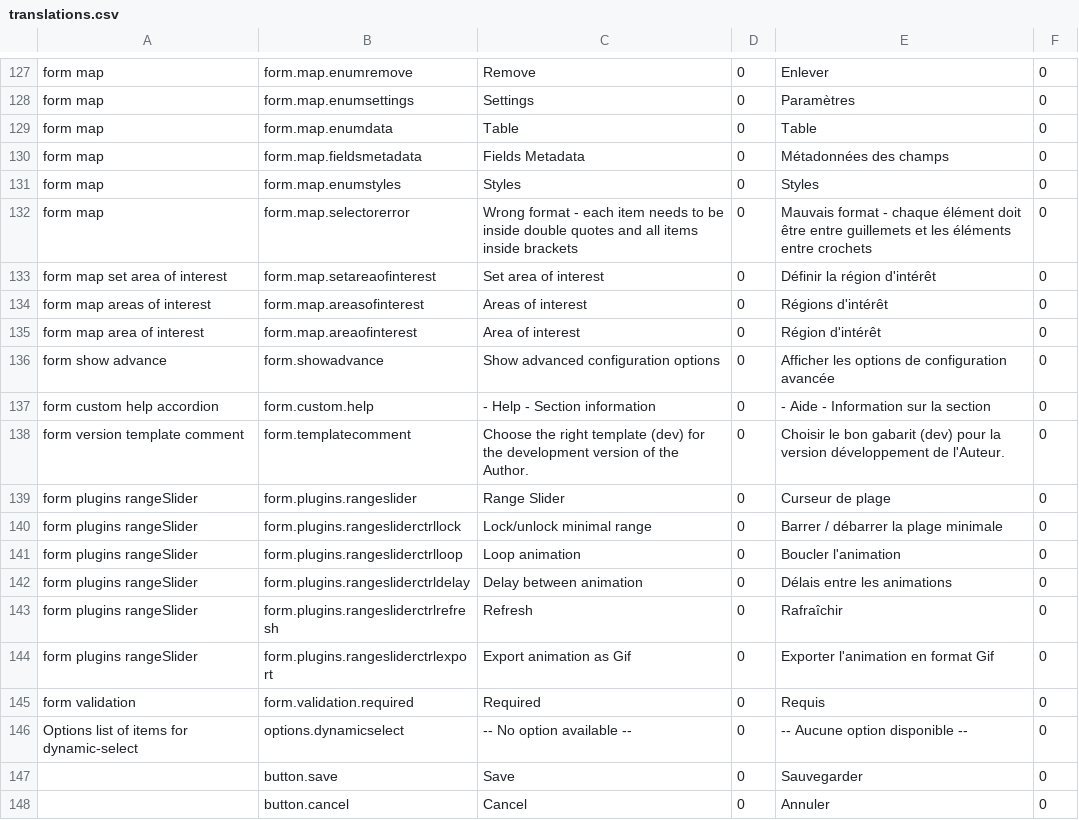
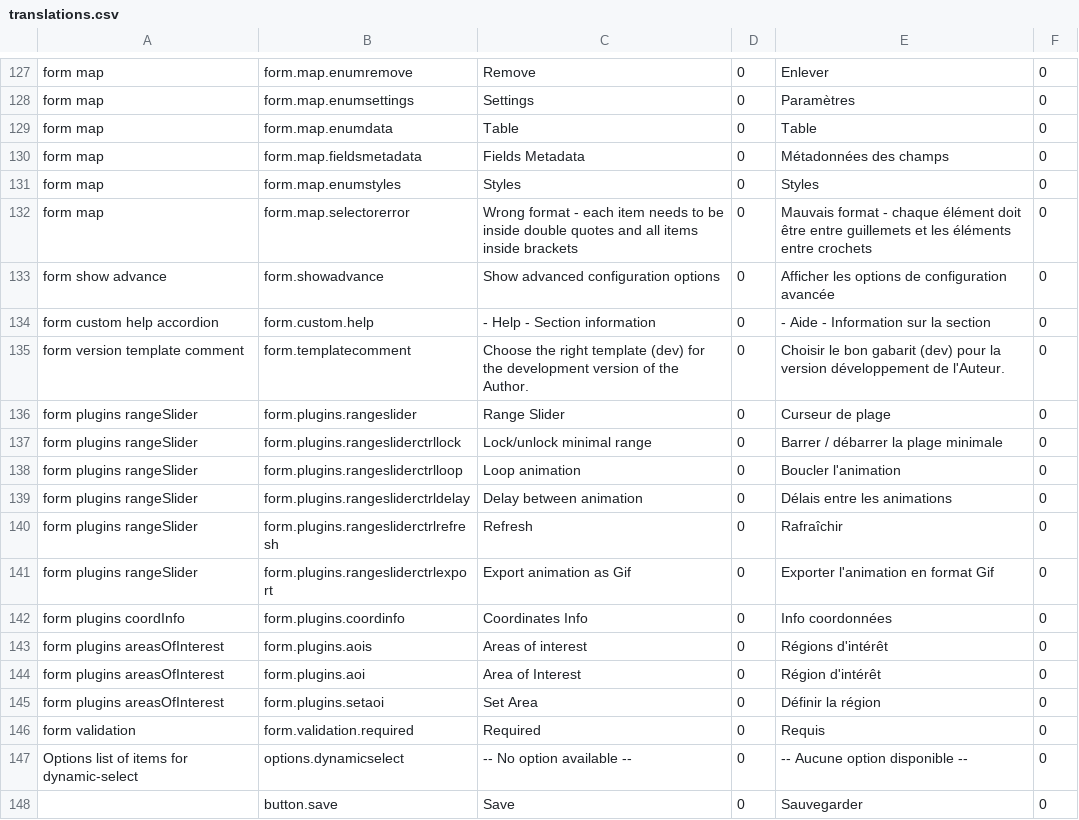
Before and after one commit to fgpv-vpgf/fgpa-apgf, a CSV file: src/locales/translations.csv, drawn as a sheet; only a part is shown, gaps mark what is left out; the shorter side is filled out with more unchanged rows.

Commit message:
feat(plugins): Add all core plugins to the plugins section and make them available from preview Closes #472

```diff
--- a/src/locales/translations.csv
+++ b/src/locales/translations.csv
@@ -132,5 +132,2 @@ form map,form.map.enumstyles,Styles,0,Styles,0
 form map,form.map.selectorerror,Wrong format - each item needs to be inside double quotes and all items inside brackets,0,Mauvais format - chaque élément doit être entre guillemets et les éléments entre crochets,0
-form map set area of interest,form.map.setareaofinterest,Set area of interest,0,"Définir la région d'intérêt",0
-form map areas of interest,form.map.areasofinterest,Areas of interest,0,"Régions d'intérêt",0
-form map area of interest,form.map.areaofinterest,Area of interest,0,"Région d'intérêt",0
 form show advance,form.showadvance,Show advanced configuration options,0,Afficher les options de configuration avancée,0
@@ -144,2 +141,6 @@ form plugins rangeSlider,form.plugins.rangesliderctrlrefresh,Refresh,0,Rafraîch
 form plugins rangeSlider,form.plugins.rangesliderctrlexport,Export animation as Gif,0,Exporter l'animation en format Gif,0
+form plugins coordInfo,form.plugins.coordinfo,Coordinates Info,0,Info coordonnées,0
+form plugins areasOfInterest,form.plugins.aois,Areas of interest,0,Régions d'intérêt,0
+form plugins areasOfInterest,form.plugins.aoi,Area of Interest,0,Région d'intérêt,0
+form plugins areasOfInterest,form.plugins.setaoi,Set Area,0,Définir la région,0
 form validation,form.validation.required,Required,0,Requis,0
```
Also changed, not shown: 12 other files.
